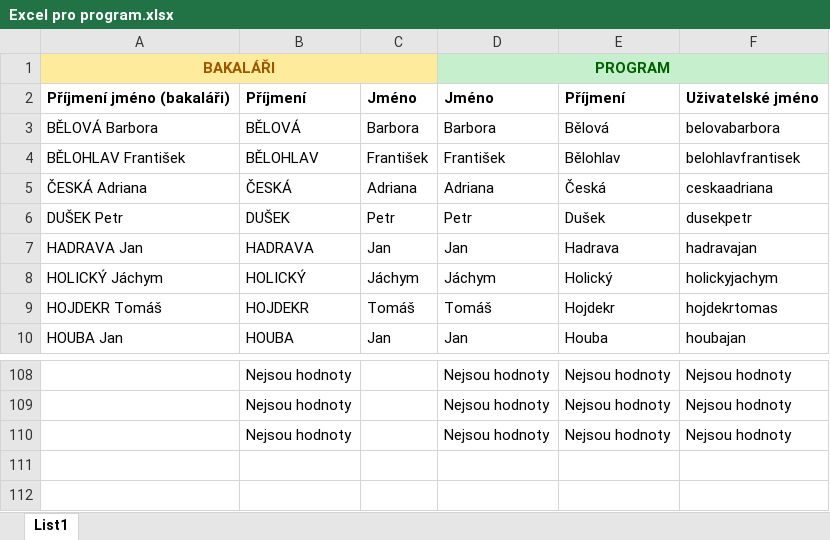
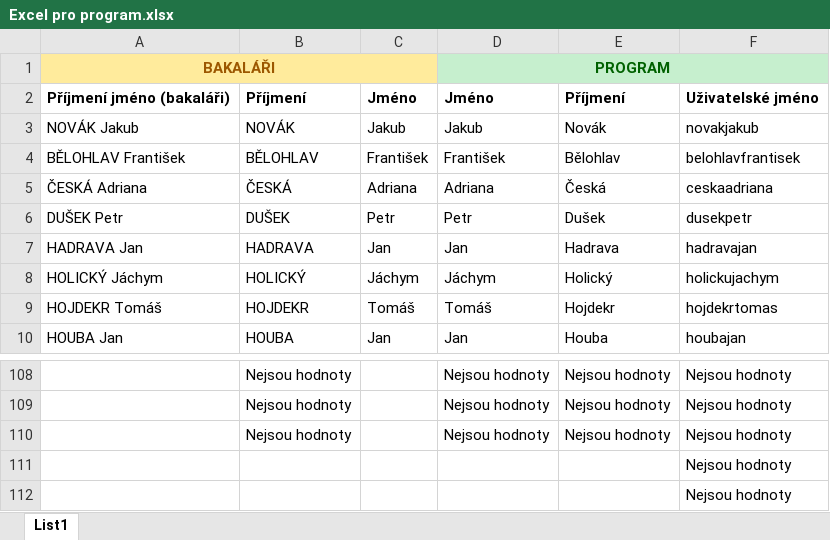
Before and after one commit to Fosorx/Chytre-nastroje, an Excel workbook: Excel pro program.xlsx, sheet List1, drawn as a sheet; only a part is shown, gaps mark what is left out; values as stored, in another font and other column widths than the file's, no borders; removed rows and columns are numbered as before the commit, all else as after; the diff names each change by its address in the sheet, - before the commit and + after, or states it on an @@ line.

```diff
--- a/Excel pro program.xlsx (sheet List1)
+++ b/Excel pro program.xlsx (sheet List1)
-row 3: BĚLOVÁ Barbora | BĚLOVÁ | Barbora | Barbora | Bělová | belovabarbora
+row 3: NOVÁK Jakub | NOVÁK | Jakub | Jakub | Novák | novakjakub
-F8: holickyjachym
+F8: holickujachym
+row 111:  |  |  |  |  | Nejsou hodnoty
+row 112:  |  |  |  |  | Nejsou hodnoty
```
Also changed, not shown: formulas that keep their value, 2 other files.
